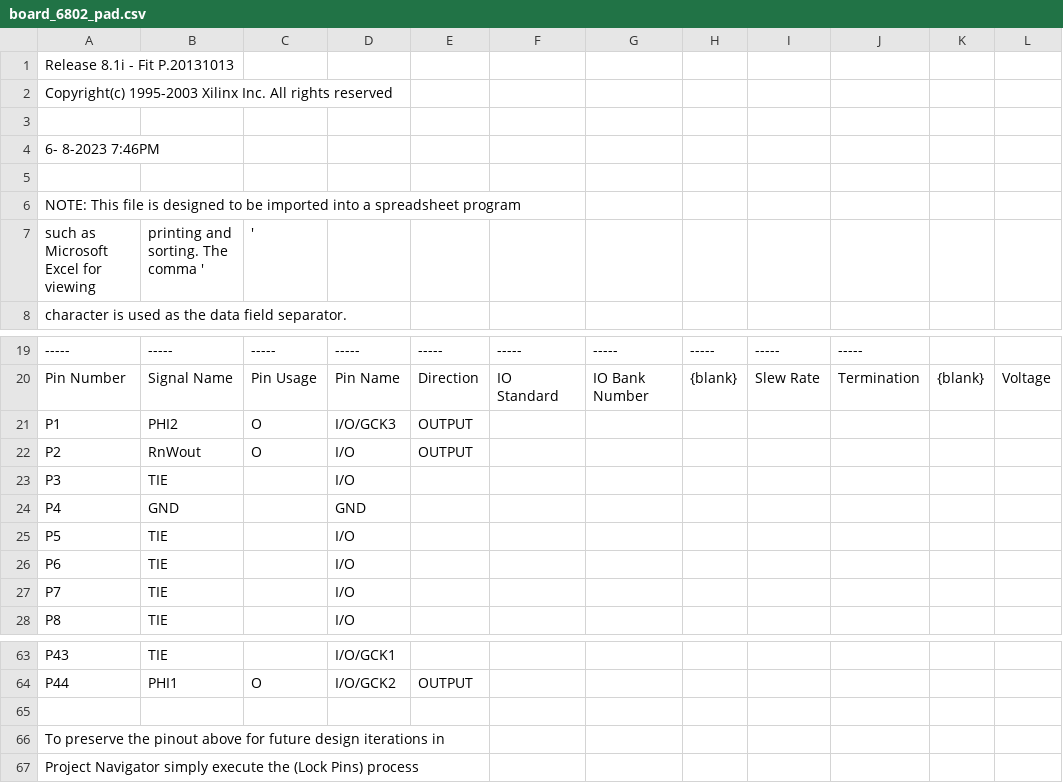
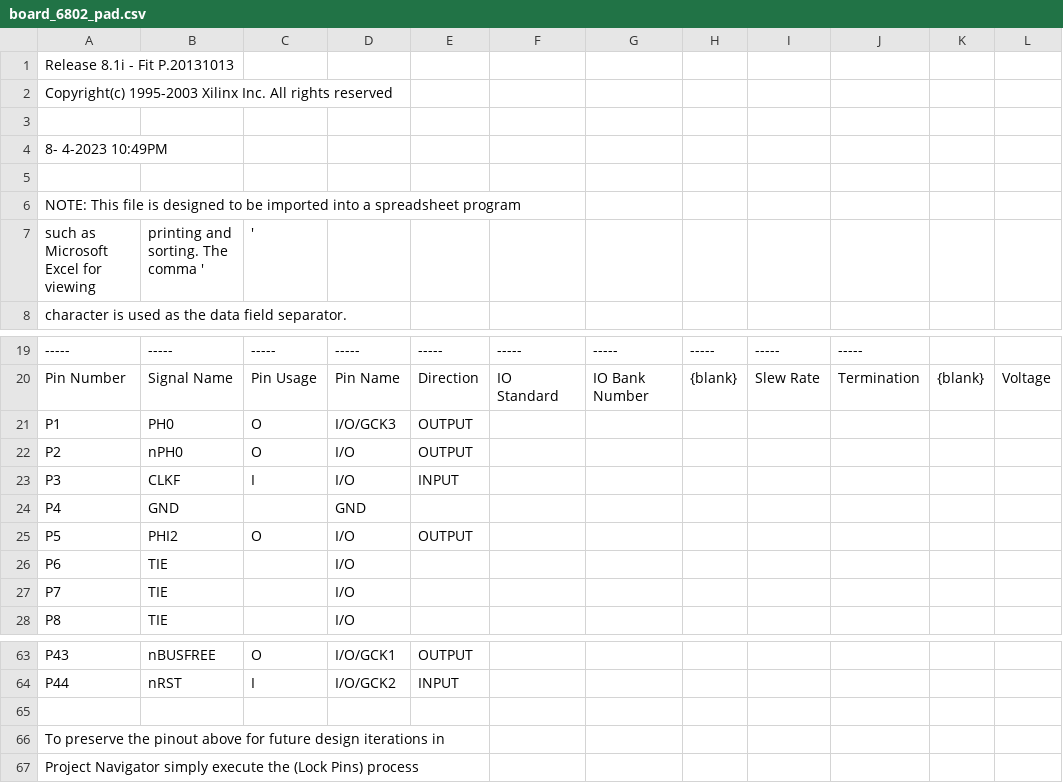
Before and after one commit to roberto314/Unicomp2, a CSV file: 6502_6802 Board v2/cpld firmware 6802/build/board_6802_pad.csv, drawn as a sheet; only a part is shown, gaps mark what is left out; the diff covers the shown part only; the diff names each change by its address in the sheet, - before the commit and + after, or states it on an @@ line.

```diff
--- a/6502_6802 Board v2/cpld firmware 6802/build/board_6802_pad.csv
+++ b/6502_6802 Board v2/cpld firmware 6802/build/board_6802_pad.csv
-A4: 6- 8-2023 7:46PM
+A4: 8- 4-2023 10:49PM
-B21: PHI2
+B21: PH0
-B22: RnWout
+B22: nPH0
-B23: TIE
+B23: CLKF
-C23: (empty)
+C23: I
-E23: (empty)
+E23: INPUT
-B25: TIE
+B25: PHI2
-C25: (empty)
+C25: O
-E25: (empty)
+E25: OUTPUT
-B63: TIE
+B63: nBUSFREE
-C63: (empty)
+C63: O
-E63: (empty)
+E63: OUTPUT
-B64: PHI1
+B64: nRST
-C64: O
+C64: I
-E64: OUTPUT
+E64: INPUT
```
Also changed, not shown: 37 edited cells elsewhere in this file, 35 other files.
